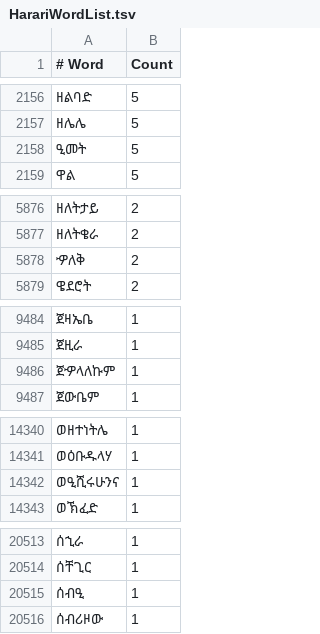
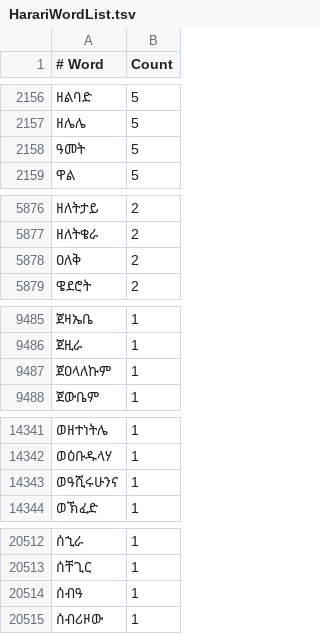
Before and after one commit to andyleongdev-lab/lexical-model, a TSV file: release/gff/gff.har.gff_harari/source/HarariWordList.tsv, drawn as a sheet; only a part is shown, gaps mark what is left out; the diff covers the shown part only.

```diff
--- a/release/gff/gff.har.gff_harari/source/HarariWordList.tsv
+++ b/release/gff/gff.har.gff_harari/source/HarariWordList.tsv
@@ -2157,3 +2157,3 @@
 ዘሌሌ	5
-ዒመት	5
+ዓመት	5
 ዋል	5
@@ -5877,3 +5877,3 @@
 ዘለትቄራ	2
-ዏለቅ	2
+ዐለቅ	2
 ዌደሮት	2
@@ -9485,3 +9486,3 @@
 ጀዚራ	1
-ጀዏላለኩም	1
+ጀዐላለኩም	1
 ጀውቤም	1
@@ -14341,3 +14342,3 @@
 ወዕቡዱላሃ	1
-ወዒሺሩሁንና	1
+ወዓሺሩሁንና	1
 ወኽፈድ	1
@@ -20514,3 +20513,3 @@
 ሰቸጊር	1
-ሰብዒ	1
+ሰብዓ	1
 ሰብሪዞው	1
```
Also changed, not shown: 4 added rows, 5 removed rows and 5 edited cells elsewhere in this file.
